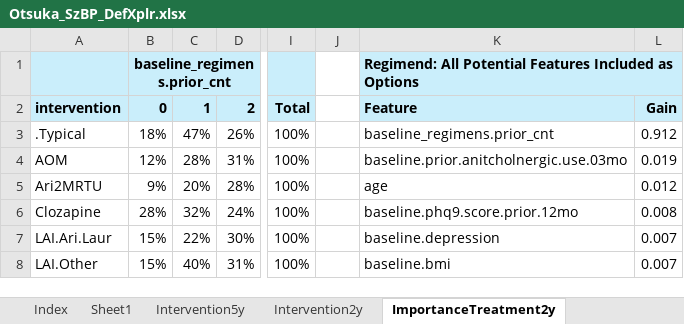
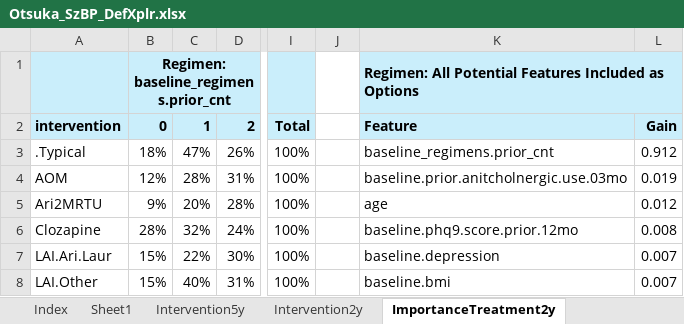
Before and after one commit to jason-jones-atroposhealth/Clients, an Excel workbook: otsuka_szbp1/Otsuka_SzBP_DefXplr.xlsx, sheet ImportanceTreatment2y, drawn as a sheet; only a part is shown, gaps mark what is left out; values as stored, in another font and other column widths than the file's, no borders; conditional formats not drawn; the diff names each change by its address in the sheet, - before the commit and + after, or states it on an @@ line.

```diff
--- a/otsuka_szbp1/Otsuka_SzBP_DefXplr.xlsx (sheet ImportanceTreatment2y)
+++ b/otsuka_szbp1/Otsuka_SzBP_DefXplr.xlsx (sheet ImportanceTreatment2y)
-B1: baseline_regimens.prior_cnt
+B1: Regimen: baseline_regimens.prior_cnt
-K1: Regimend: All Potential…
+K1: Regimen: All Potential…
```
Also changed, not shown: 1 other file.
